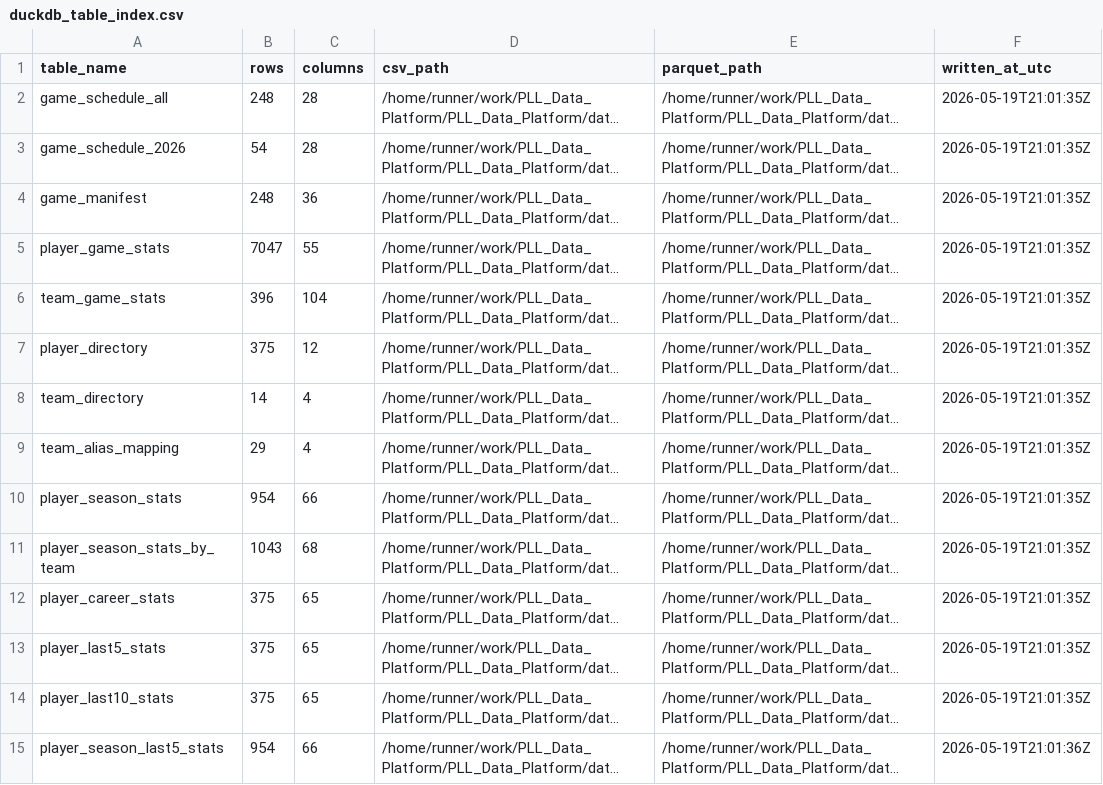
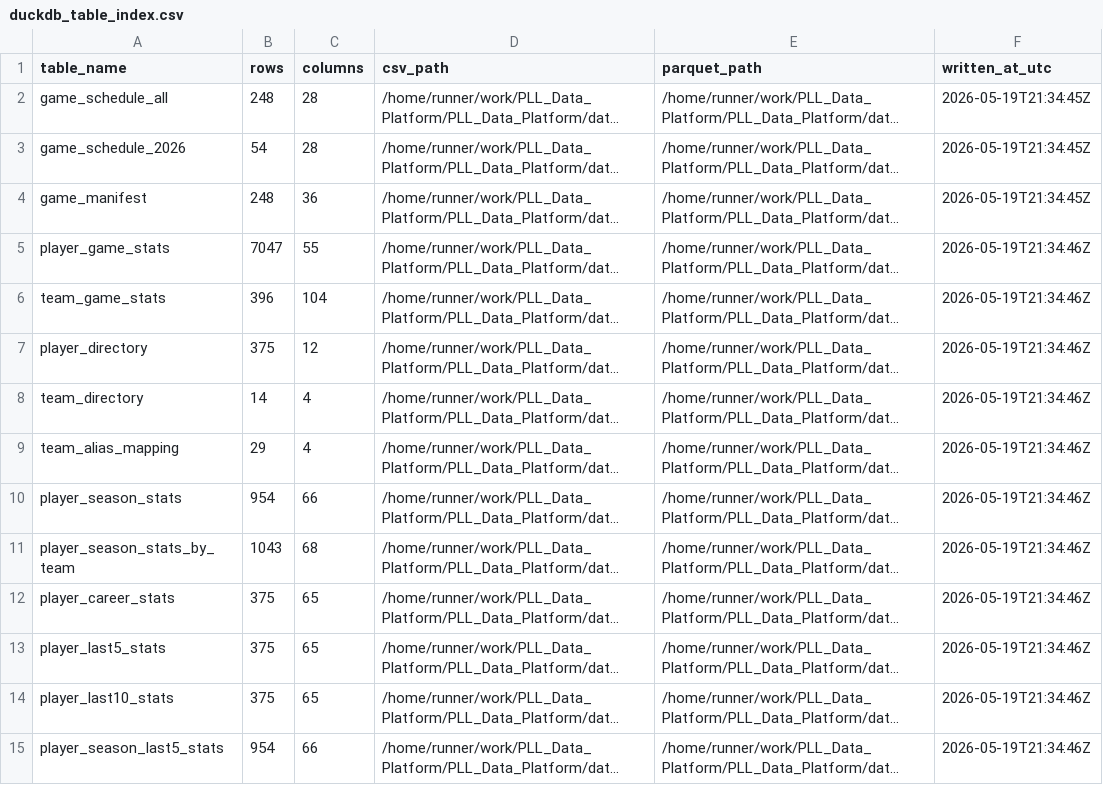
Before and after one commit to ajpayzant/PLL_Data_Platform, a CSV file: data/curated_data/all_requested_seasons/duckdb_table_index.csv, drawn as a sheet; only a part is shown; long unchanged cells end in …; the diff covers the shown part only; the diff names each change by its address in the sheet, - before the commit and + after, or states it on an @@ line.

```diff
--- a/data/curated_data/all_requested_seasons/duckdb_table_index.csv
+++ b/data/curated_data/all_requested_seasons/duckdb_table_index.csv
-F2:F4 (written_at_utc): 2026-05-19T21:01:35Z
+F2:F4 (written_at_utc): 2026-05-19T21:34:45Z
-F5:F14 (written_at_utc): 2026-05-19T21:01:35Z
+F5:F14 (written_at_utc): 2026-05-19T21:34:46Z
-F15 (written_at_utc): 2026-05-19T21:01:36Z
+F15 (written_at_utc): 2026-05-19T21:34:46Z
```
Also changed, not shown: 26 edited cells elsewhere in this file, data/curated_data/all_requested_seasons/api_collection_log.csv, data/curated_data/all_requested_seasons/event_list_probe_summary.csv, 16 other files.
